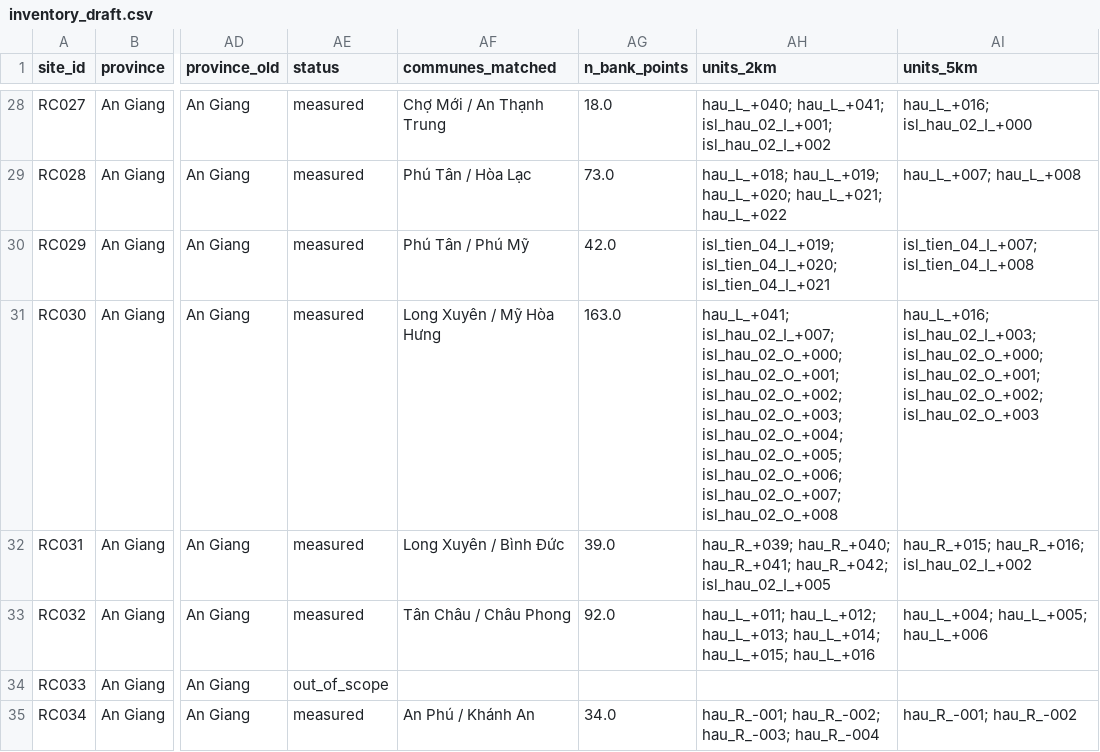
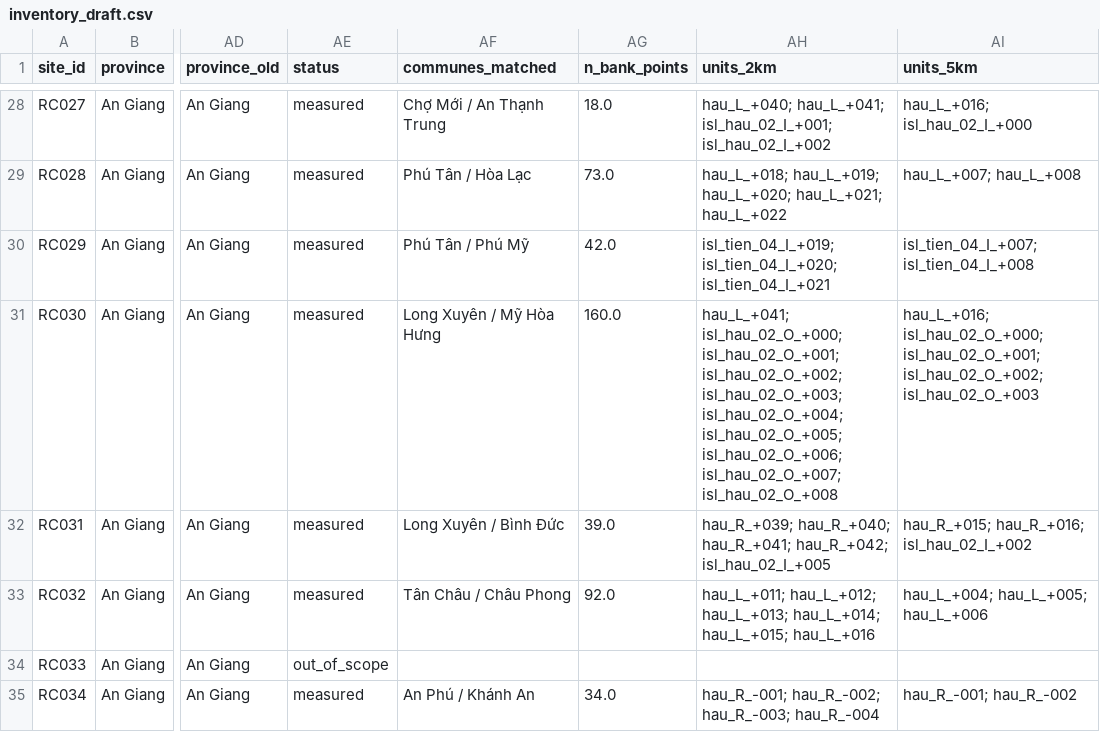
Before and after one commit to tronghia256-EdgeAI/mekong-bankline-forecast, a CSV file: data/hotspots/inventory_draft.csv, drawn as a sheet; only a part is shown, gaps mark what is left out; the diff covers the shown part only; the diff names each change by its address in the sheet, - before the commit and + after, or states it on an @@ line.

Commit message:
Bank at the transect origin counts as a non-detection; island-bank accuracy (11 clicks, RMSE 14 m) in figure 4; rebuilt units and inventory

```diff
--- a/data/hotspots/inventory_draft.csv
+++ b/data/hotspots/inventory_draft.csv
-AG31 (n_bank_points): 163.0
+AG31 (n_bank_points): 160.0
-AH31 (units_2km): hau_L_+041; isl_hau_02_I_+007; isl_hau_02_O_+000; isl_hau_02_O_+001;…
+AH31 (units_2km): hau_L_+041; isl_hau_02_O_+000; isl_hau_02_O_+001;…
-AI31 (units_5km): hau_L_+016; isl_hau_02_I_+003; isl_hau_02_O_+000; isl_hau_02_O_+001;…
+AI31 (units_5km): hau_L_+016; isl_hau_02_O_+000; isl_hau_02_O_+001;…
```
Also changed, not shown: 43 edited cells elsewhere in this file, 14 other files.
